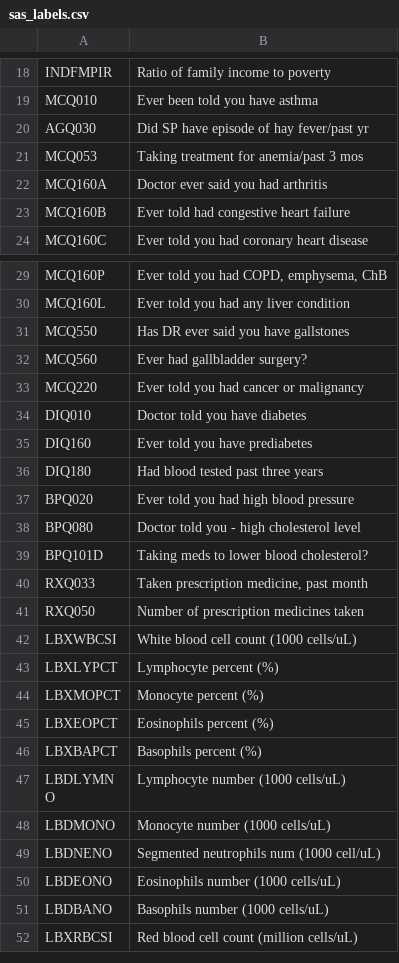
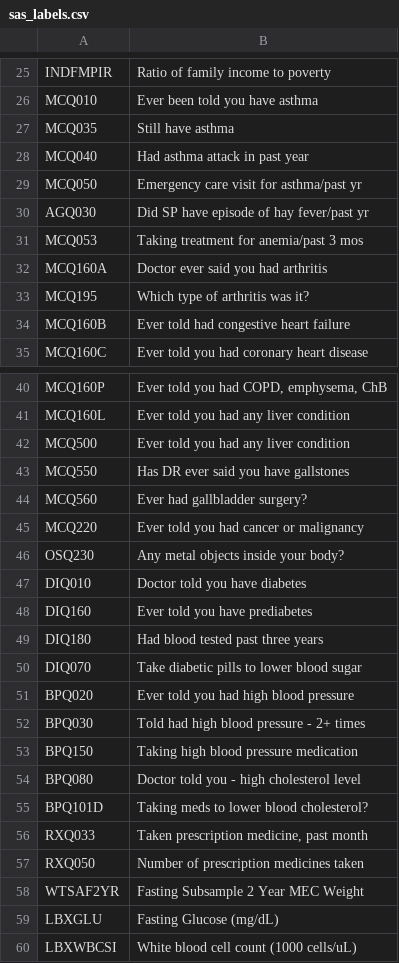
Before and after one commit to ethanwynn/disease-prediction-model, a CSV file: sas_labels.csv, drawn as a sheet; only a part is shown, gaps mark what is left out; the shorter side is filled out with more unchanged rows; the diff covers the shown part only; the diff names each change by its address in the sheet, - before the commit and + after, or states it on an @@ line.

```diff
--- a/sas_labels.csv
+++ b/sas_labels.csv
+row 27: MCQ035 | Still have asthma
+row 28: MCQ040 | Had asthma attack in past year
+row 29: MCQ050 | Emergency care visit for asthma/past yr
+row 33: MCQ195 | Which type of arthritis was it?
+row 42: MCQ500 | Ever told you had any liver condition
+row 46: OSQ230 | Any metal objects inside your body?
+row 50: DIQ070 | Take diabetic pills to lower blood sugar
+row 52: BPQ030 | Told had high blood pressure - 2+ times
+row 53: BPQ150 | Taking high blood pressure medication
+row 58: WTSAF2YR | Fasting Subsample 2 Year MEC Weight
+row 59: LBXGLU | Fasting Glucose (mg/dL)
```
Also changed, not shown: 41 added rows and 1 removed row elsewhere in this file, 2 other files.
